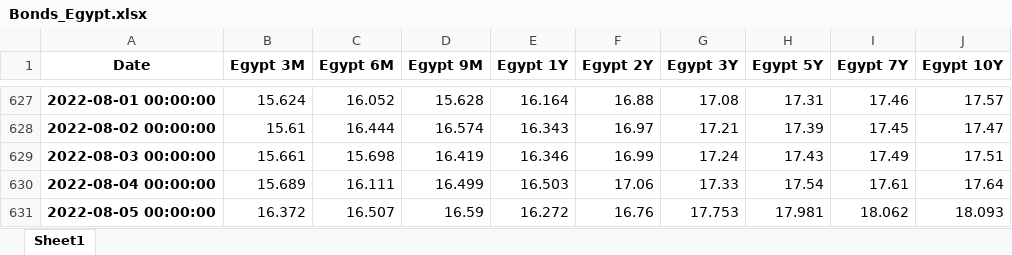
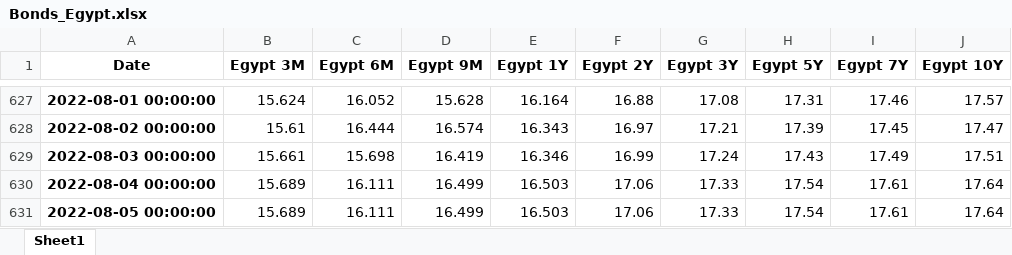
Before and after one commit to cober-data/curvature_database, an Excel workbook: Bonds_Egypt.xlsx, sheet Sheet1, drawn as a sheet; only a part is shown, gaps mark what is left out; values as stored, in another font and other column widths than the file's, no borders; the diff names each change by its address in the sheet, - before the commit and + after, or states it on an @@ line.

```diff
--- a/Bonds_Egypt.xlsx (sheet Sheet1)
+++ b/Bonds_Egypt.xlsx (sheet Sheet1)
-B631 (Egypt 3M): 16.372
+B631 (Egypt 3M): 15.689
-C631 (Egypt 6M): 16.507
+C631 (Egypt 6M): 16.111
-D631 (Egypt 9M): 16.59
+D631 (Egypt 9M): 16.499
-E631 (Egypt 1Y): 16.272
+E631 (Egypt 1Y): 16.503
-F631 (Egypt 2Y): 16.76
+F631 (Egypt 2Y): 17.06
-G631 (Egypt 3Y): 17.753
+G631 (Egypt 3Y): 17.33
-H631 (Egypt 5Y): 17.981
+H631 (Egypt 5Y): 17.54
-I631 (Egypt 7Y): 18.062
+I631 (Egypt 7Y): 17.61
-J631 (Egypt 10Y): 18.093
+J631 (Egypt 10Y): 17.64
```
Also changed, not shown: Bonds_Belgium.xlsx, Bonds_Hungary.xlsx, 39 other files.
